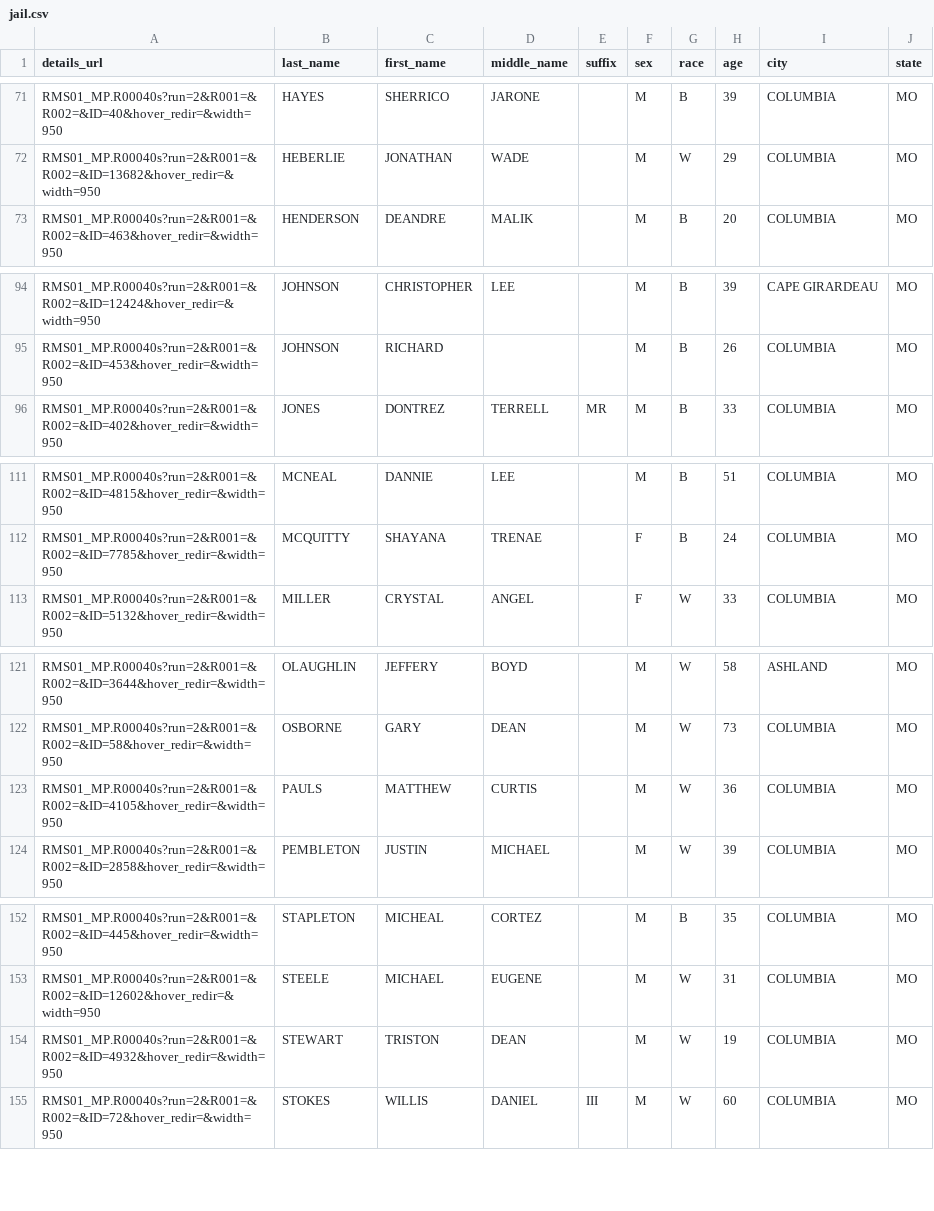
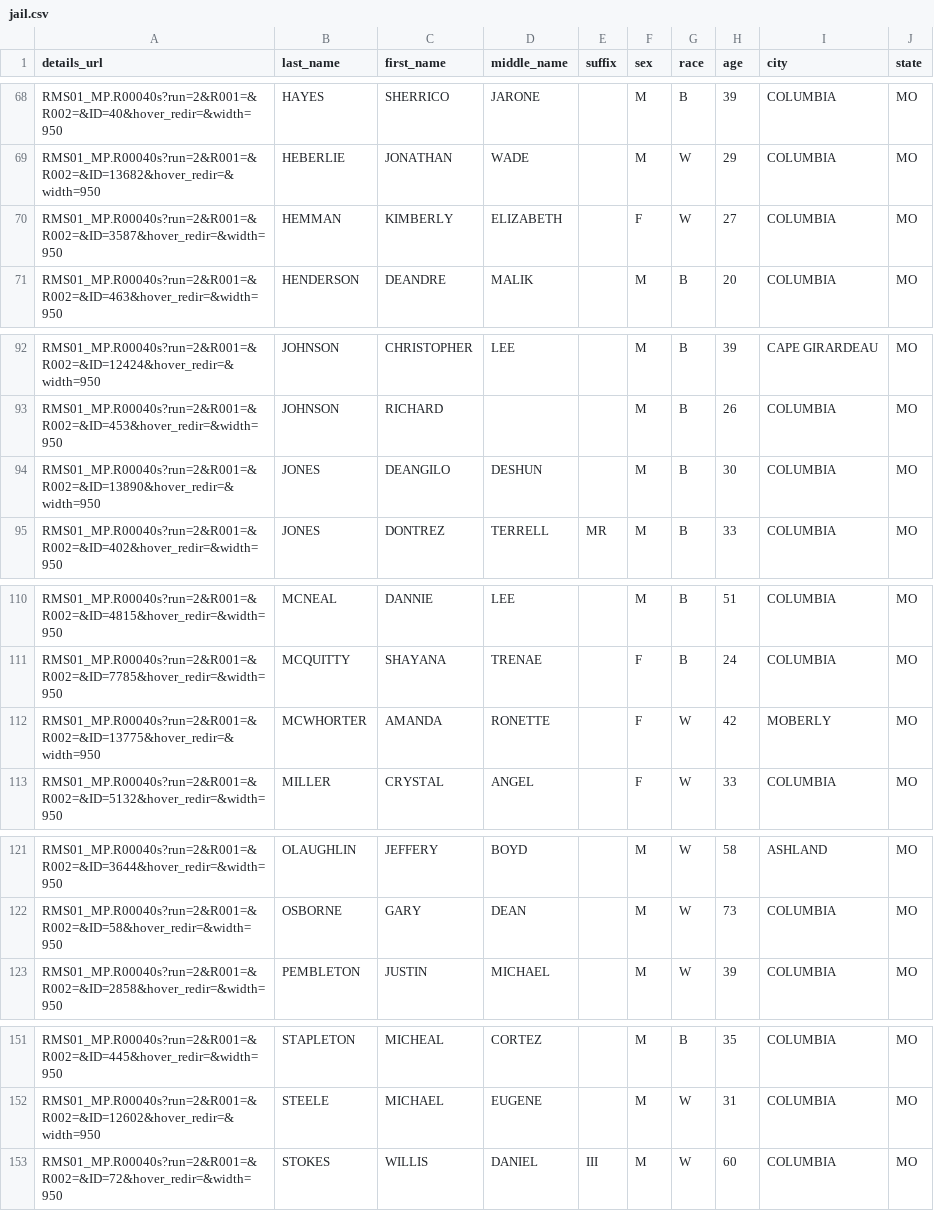
Before and after one commit to ritzdorfqu/Boone-County-Jail-Scrapper, a CSV file: jail.csv, drawn as a sheet; only a part is shown, gaps mark what is left out; removed rows and columns are numbered as before the commit, all else as after; the diff covers the shown part only; the diff names each change by its address in the sheet, - before the commit and + after, or states it on an @@ line.

```diff
--- a/jail.csv
+++ b/jail.csv
+row 70: RMS01_MP.R00040s?run=2&R001=&R002=&ID=3587&hover_redir=&width=950 | HEMMAN | KIMBERLY | ELIZABETH |  | F | W | 27 | COLUMBIA | MO
+row 94: RMS01_MP.R00040s?run=2&R001=&R002=&ID=13890&hover_redir=&width=950 | JONES | DEANGILO | DESHUN |  | M | B | 30 | COLUMBIA | MO
+row 112: RMS01_MP.R00040s?run=2&R001=&R002=&ID=13775&hover_redir=&width=950 | MCWHORTER | AMANDA | RONETTE |  | F | W | 42 | MOBERLY | MO
-row 123: RMS01_MP.R00040s?run=2&R001=&R002=&ID=4105&hover_redir=&width=950 | PAULS | MATTHEW | CURTIS |  | M | W | 36 | COLUMBIA | MO
-row 154: RMS01_MP.R00040s?run=2&R001=&R002=&ID=4932&hover_redir=&width=950 | STEWART | TRISTON | DEAN |  | M | W | 19 | COLUMBIA | MO
```
Also changed, not shown: 4 added rows and 5 removed rows elsewhere in this file, 3 other files.
